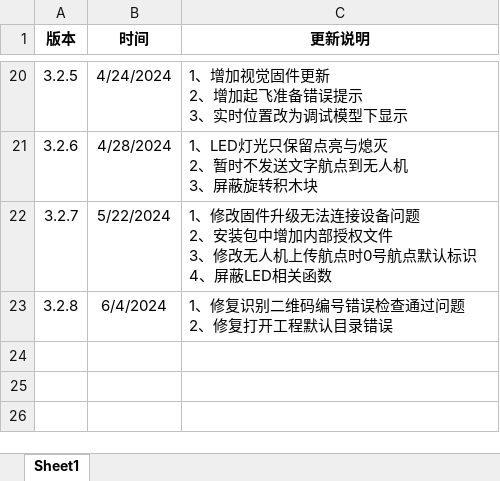
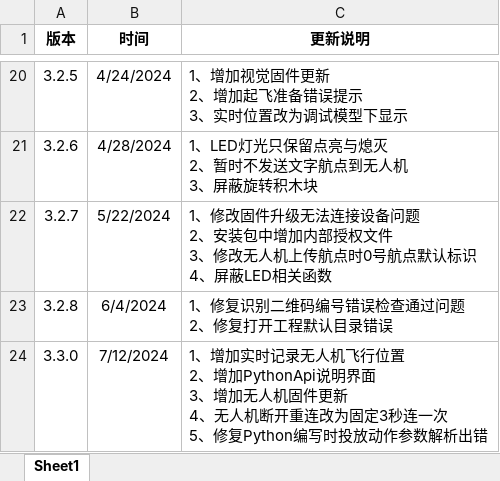
Before and after one commit to gessd/UAVManage, an Excel workbook: install/无人机炫舞编程版本更新记录.xlsx, sheet Sheet1, drawn as a sheet; only a part is shown, gaps mark what is left out; values as stored, in another font and other column widths than the file's, no borders; ↵ is a line break in a cell; the diff names each change by its address in the sheet, - before the commit and + after, or states it on an @@ line.

```diff
--- a/install/无人机炫舞编程版本更新记录.xlsx (sheet Sheet1)
+++ b/install/无人机炫舞编程版本更新记录.xlsx (sheet Sheet1)
+row 24: 3.3.0 | 7/12/2024 | 1、增加实时记录无人机飞行位置 ↵ 2、增加PythonApi说明界面 ↵ 3、增加无人机固件更新 ↵ 4、无人机断开重连改为固定3秒连一次 ↵ 5、修复Python编写时投放动作参数解析出错
```
Also changed, not shown: 2 other files.
